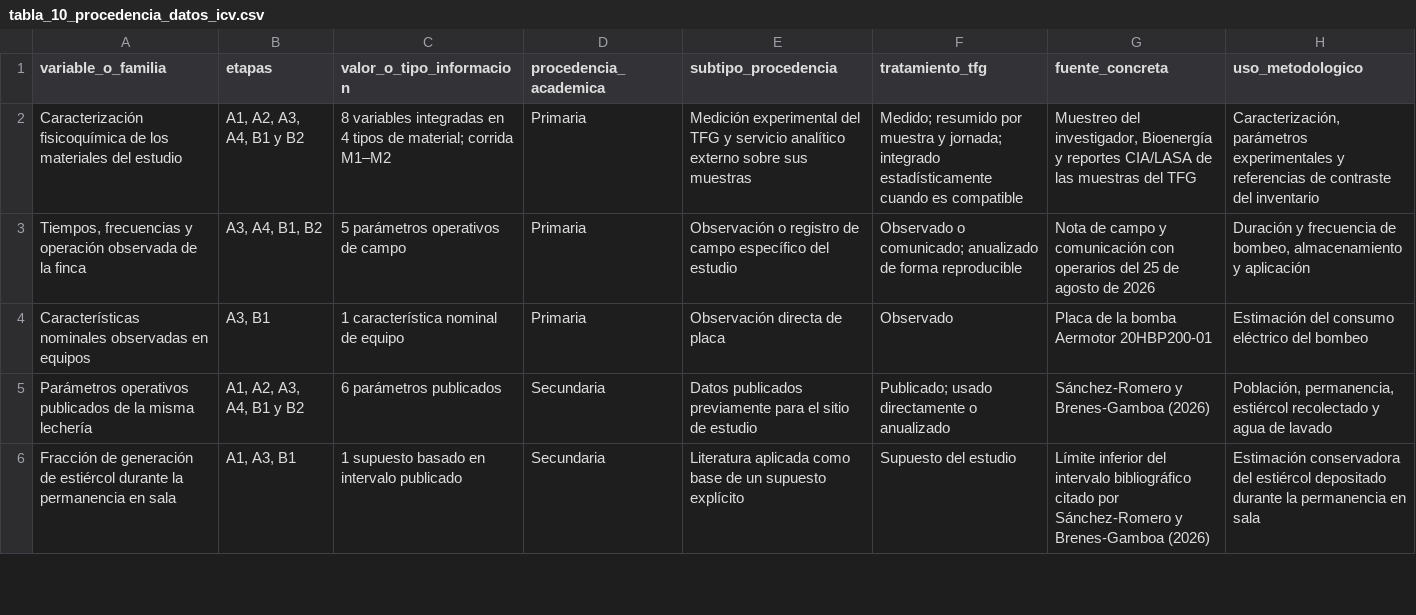
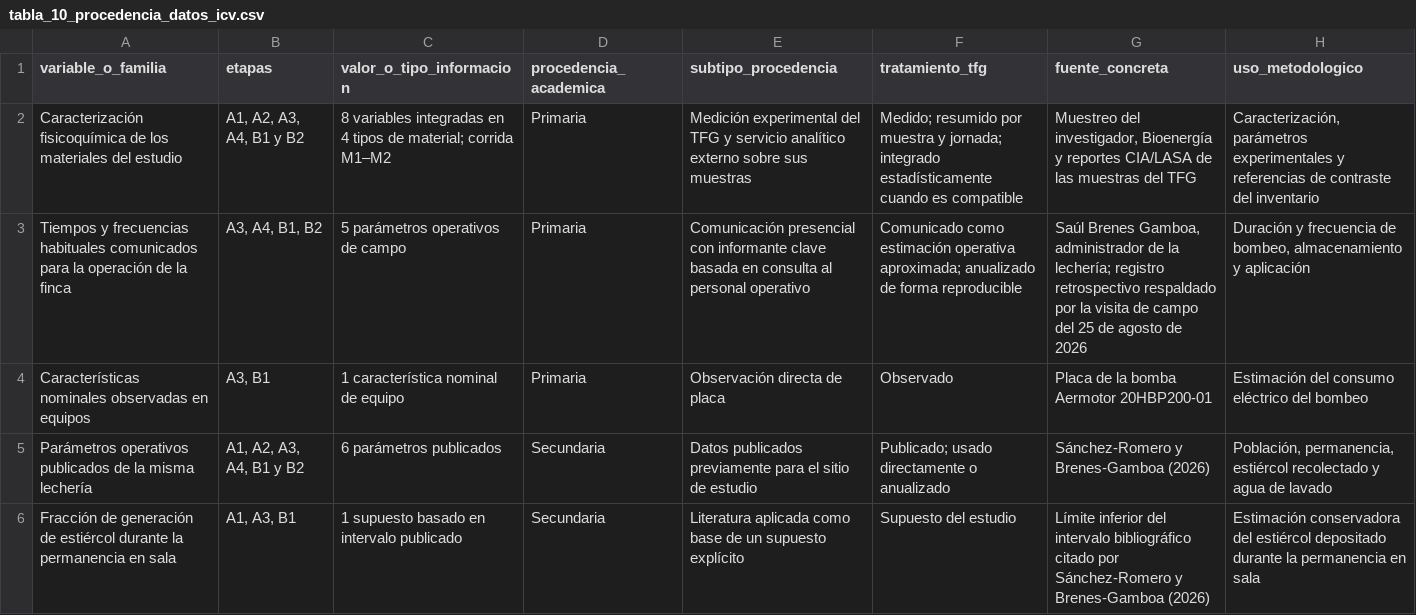
Before and after one commit to Mateo0098/LCA_IPCC_MANURE_TURRIALBA_UCR, a CSV file: outputs/tablas_tesis/tabla_10_procedencia_datos_icv.csv, drawn as a sheet; only a part is shown.

```diff
--- a/outputs/tablas_tesis/tabla_10_procedencia_datos_icv.csv
+++ b/outputs/tablas_tesis/tabla_10_procedencia_datos_icv.csv
@@ -2,3 +2,3 @@
 Caracterización fisicoquímica de los materiales del estudio,"A1, A2, A3, A4, B1 y B2",8 variables integradas en 4 tipos de material; corrida M1–M2,Primaria,Medición experimental del TFG y servicio analítico externo sobre sus muestras,Medido; resumido por muestra y jornada; integrado estadísticamente cuando es compatible,"Muestreo del investigador, Bioenergía y reportes CIA/LASA de las muestras del TFG","Caracterización, parámetros experimentales y referencias de contraste del inventario"
-"Tiempos, frecuencias y operación observada de la finca","A3, A4, B1, B2",5 parámetros operativos de campo,Primaria,Observación o registro de campo específico del estudio,Observado o comunicado; anualizado de forma reproducible,Nota de campo y comunicación con operarios del 25 de agosto de 2026,"Duración y frecuencia de bombeo, almacenamiento y aplicación"
+Tiempos y frecuencias habituales comunicados para la operación de la finca,"A3, A4, B1, B2",5 parámetros operativos de campo,Primaria,Comunicación presencial con informante clave basada en consulta al personal operativo,Comunicado como estimación operativa aproximada; anualizado de forma reproducible,"Saúl Brenes Gamboa, administrador de la lechería; registro retrospectivo respaldado por la visita de campo del 25 de agosto de 2026","Duración y frecuencia de bombeo, almacenamiento y aplicación"
 Características nominales observadas en equipos,"A3, B1",1 característica nominal de equipo,Primaria,Observación directa de placa,Observado,Placa de la bomba Aermotor 20HBP200-01,Estimación del consumo eléctrico del bombeo
```
Also changed, not shown: outputs/tablas_tesis/tablas_word/apendice_L_procedencia_datos_icv_word.csv, processed/acv_parametros_operativos.csv, 16 other files.
